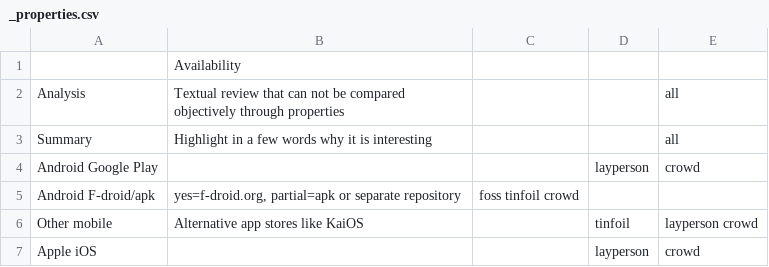
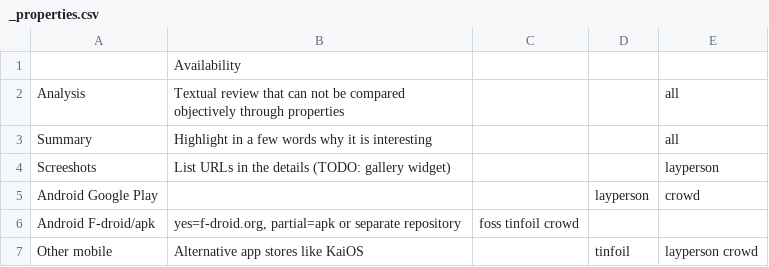
Before and after one commit to bkil/secuchart, a CSV file: data/_properties.csv, drawn as a sheet; only a part is shown; the shorter side is filled out with more unchanged rows; the diff names each change by its address in the sheet, - before the commit and + after, or states it on an @@ line.

Commit message:
_properties.csv: add `Screenshots` key

```diff
--- a/data/_properties.csv
+++ b/data/_properties.csv
+row 4: Screeshots | List URLs in the details (TODO: gallery widget) |  |  | layperson
```
